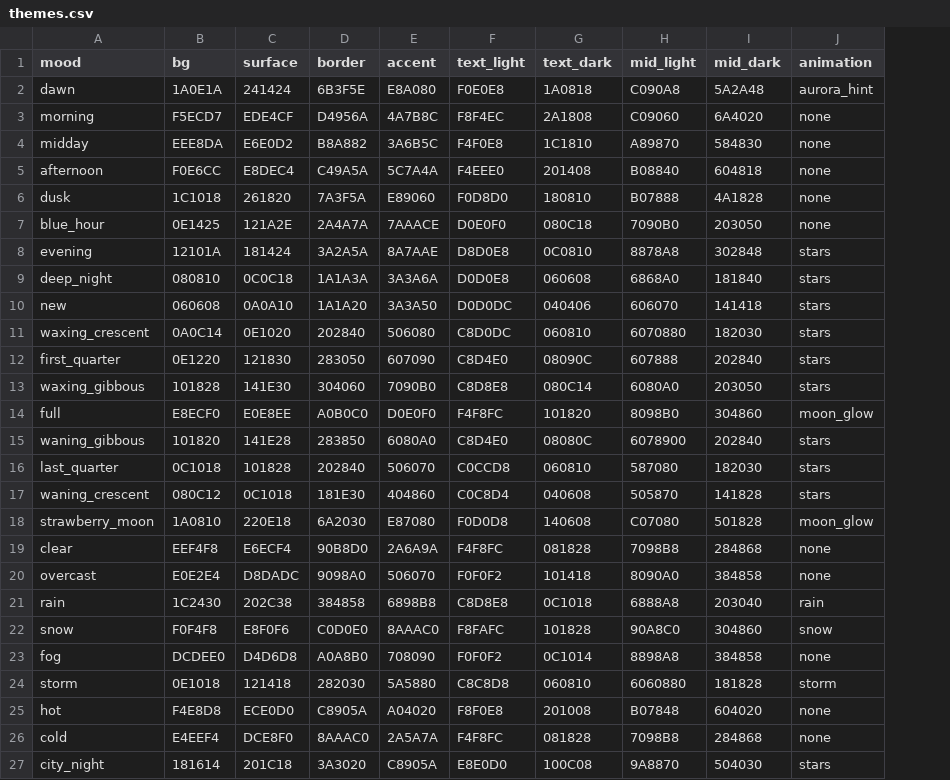
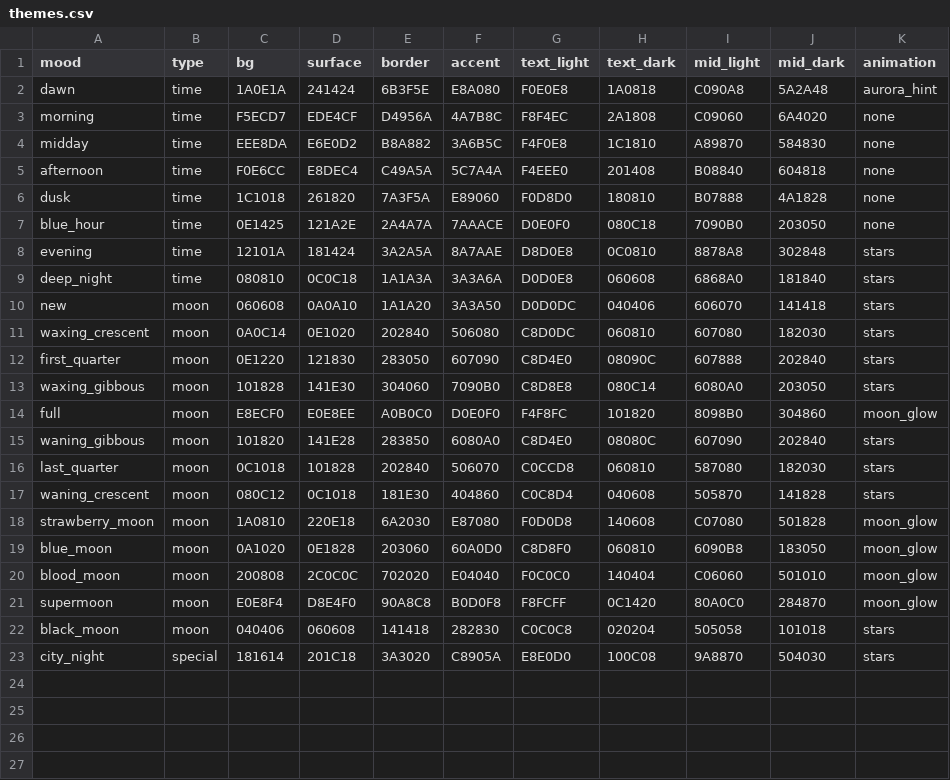
Before and after one commit to JanaLumi/ArtWork, a CSV file: data/themes.csv, drawn as a sheet; removed rows and columns are numbered as before the commit, all else as after; the diff names each change by its address in the sheet, - before the commit and + after, or states it on an @@ line.

Commit message:
Update themes.csv

```diff
--- a/data/themes.csv
+++ b/data/themes.csv
+column B (type), rows 2-18: time | time | time | time | time | time | time | time | moon | moon | moon | moon | moon | moon | moon | moon | moon; row 23: special
-I11 (mid_light): 6070880
+I11 (mid_light): 607080
-I15 (mid_light): 6078900
+I15 (mid_light): 607090
-row 19: clear | EEF4F8 | E6ECF4 | 90B8D0 | 2A6A9A | F4F8FC | 081828 | 7098B8 | 284868 | none
-row 20: overcast | E0E2E4 | D8DADC | 9098A0 | 506070 | F0F0F2 | 101418 | 8090A0 | 384858 | none
-row 21: rain | 1C2430 | 202C38 | 384858 | 6898B8 | C8D8E8 | 0C1018 | 6888A8 | 203040 | rain
-row 22: snow | F0F4F8 | E8F0F6 | C0D0E0 | 8AAAC0 | F8FAFC | 101828 | 90A8C0 | 304860 | snow
-row 23: fog | DCDEE0 | D4D6D8 | A0A8B0 | 708090 | F0F0F2 | 0C1014 | 8898A8 | 384858 | none
-row 24: storm | 0E1018 | 121418 | 282030 | 5A5880 | C8C8D8 | 060810 | 6060880 | 181828 | storm
-row 25: hot | F4E8D8 | ECE0D0 | C8905A | A04020 | F8F0E8 | 201008 | B07848 | 604020 | none
-row 26: cold | E4EEF4 | DCE8F0 | 8AAAC0 | 2A5A7A | F4F8FC | 081828 | 7098B8 | 284868 | none
+row 19: blue_moon | moon | 0A1020 | 0E1828 | 203060 | 60A0D0 | C8D8F0 | 060810 | 6090B8 | 183050 | moon_glow
+row 20: blood_moon | moon | 200808 | 2C0C0C | 702020 | E04040 | F0C0C0 | 140404 | C06060 | 501010 | moon_glow
+row 21: supermoon | moon | E0E8F4 | D8E4F0 | 90A8C8 | B0D0F8 | F8FCFF | 0C1420 | 80A0C0 | 284870 | moon_glow
+row 22: black_moon | moon | 040406 | 060608 | 141418 | 282830 | C0C0C8 | 020204 | 505058 | 101018 | stars
```
